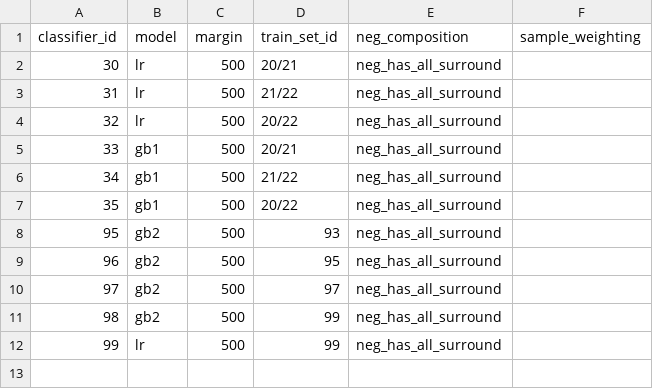
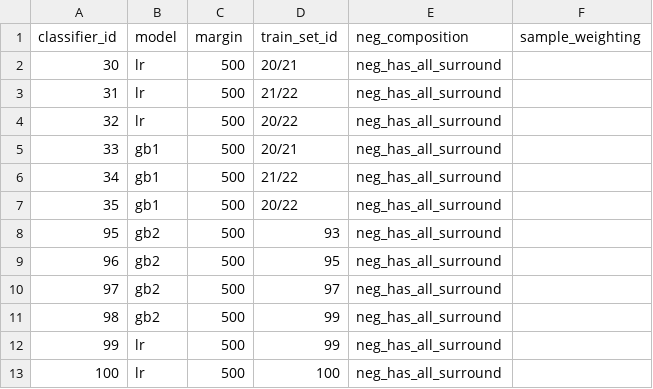
Before and after one commit to xiangjiph/MouseBrainAtlas, a CSV file: learning/classifier_settings.csv, drawn as a sheet.

```diff
--- a/learning/classifier_settings.csv
+++ b/learning/classifier_settings.csv
@@ -12 +12,2 @@ classifier_id,model,margin,train_set_id,neg_composition,sample_weighting
 99,lr,500,99,neg_has_all_surround,
+100,lr,500,100,neg_has_all_surround,
```
Also changed, not shown: learning/dataset_settings.csv, 18 other files.
